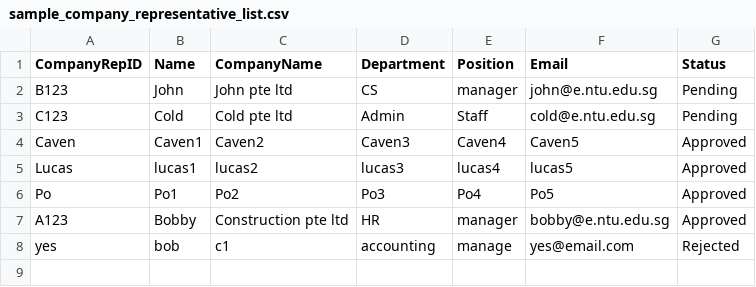
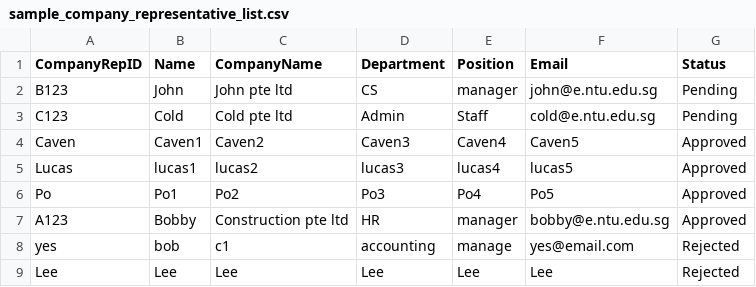
Before and after one commit to ItsYoude/sc2002-project, a CSV file: sc2002_project/src/data/sample_company_representative_list.csv, drawn as a sheet.

```diff
--- a/sc2002_project/src/data/sample_company_representative_list.csv
+++ b/sc2002_project/src/data/sample_company_representative_list.csv
@@ -8 +8,2 @@ A123,Bobby,Construction pte ltd,HR,manager,bobby@e.ntu.edu.sg,Approved
 yes,bob,c1,accounting,manage,yes@email.com,Rejected
+Lee,Lee,Lee,Lee,Lee,Lee,Rejected
```
Also changed, not shown: sc2002_project/src/data/internship_list.csv, 3 other files.
